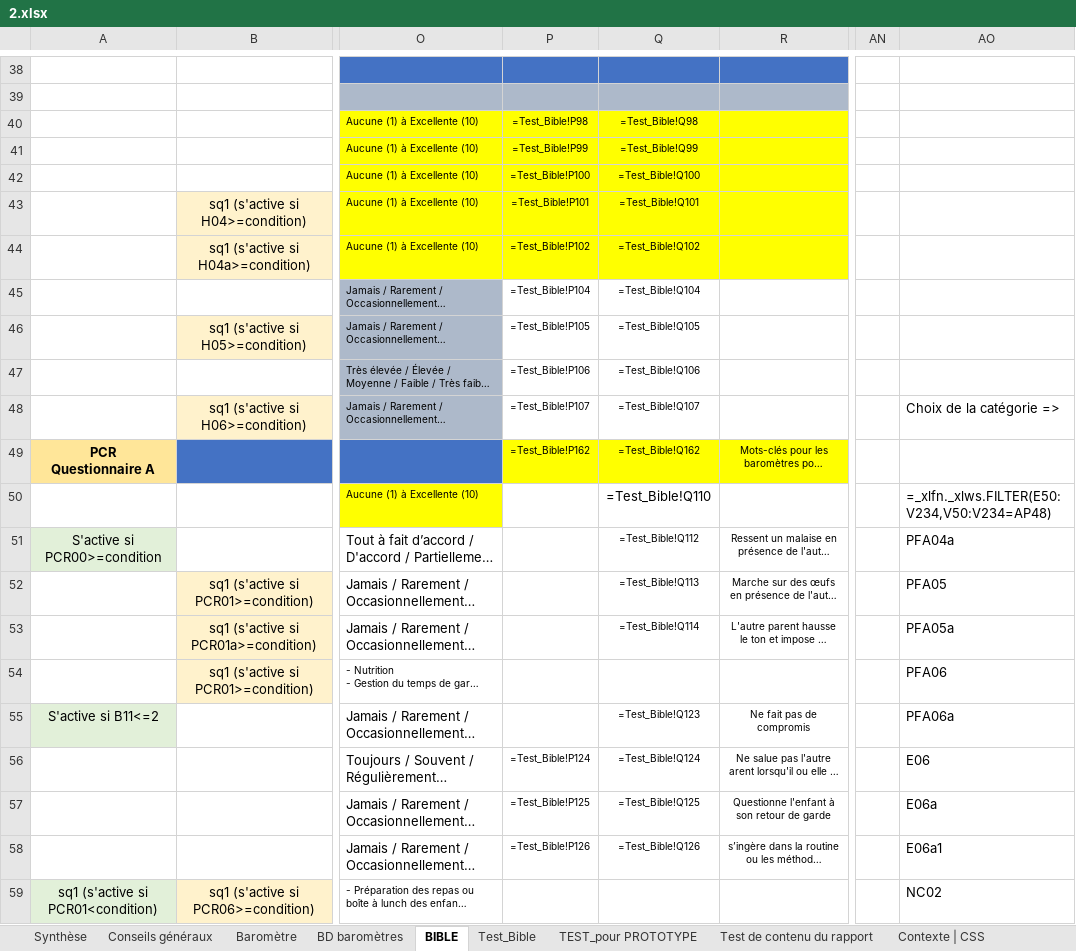
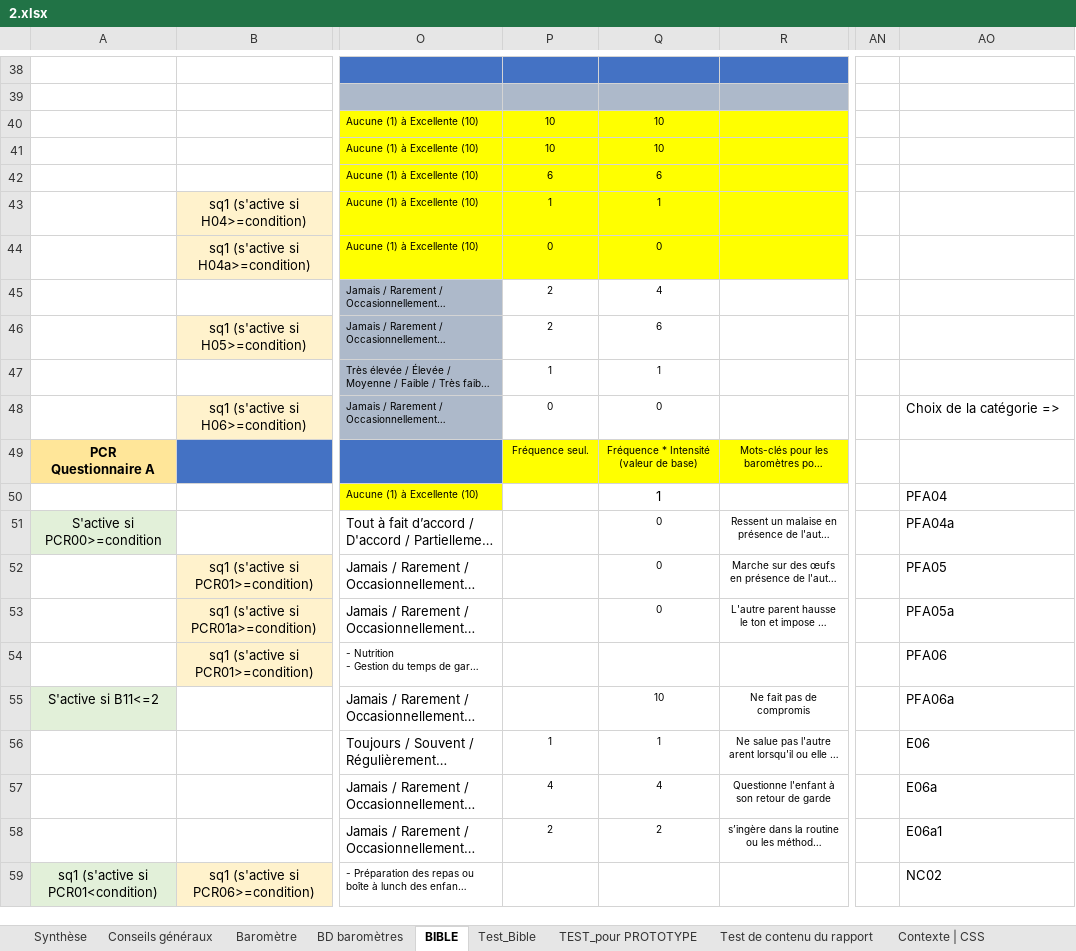
Before and after one commit to je-bert/e-barometre, an Excel workbook: flask-app/master_results/2.xlsx, sheet BIBLE, drawn as a sheet; only a part is shown, gaps mark what is left out; long unchanged cells end in …; values as stored, in another font and other column widths than the file's, no borders; formulas without a stored value are shown as written; ↵ is a line break in a cell; the diff covers the shown part only; the diff names each change by its address in the sheet, - before the commit and + after, or states it on an @@ line.

```diff
--- a/flask-app/master_results/2.xlsx (sheet BIBLE)
+++ b/flask-app/master_results/2.xlsx (sheet BIBLE)
-P40: =Test_Bible!P98
+P40: 10
-Q40: =Test_Bible!Q98
+Q40: 10
-P41: =Test_Bible!P99
+P41: 10
-Q41: =Test_Bible!Q99
+Q41: 10
-P42: =Test_Bible!P100
+P42: 6
-Q42: =Test_Bible!Q100
+Q42: 6
-P43: =Test_Bible!P101
+P43: 1
-Q43: =Test_Bible!Q101
+Q43: 1
-P44: =Test_Bible!P102
+P44: 0
-Q44: =Test_Bible!Q102
+Q44: 0
-P45: =Test_Bible!P104
+P45: 2
-Q45: =Test_Bible!Q104
+Q45: 4
-P46: =Test_Bible!P105
+P46: 2
-Q46: =Test_Bible!Q105
+Q46: 6
-P47: =Test_Bible!P106
+P47: 1
-Q47: =Test_Bible!Q106
+Q47: 1
-P48: =Test_Bible!P107
+P48: 0
-Q48: =Test_Bible!Q107
+Q48: 0
-P49: =Test_Bible!P162
+P49: Fréquence seul.
-Q49: =Test_Bible!Q162
+Q49: Fréquence * Intensité ↵ (valeur de base)
-Q50: =Test_Bible!Q110
+Q50: 1
-AO50: =_xlfn._xlws.FILTER(E50:V234,V50:V234=AP48)
+AO50: PFA04
-Q51: =Test_Bible!Q112
+Q51: 0
-Q52: =Test_Bible!Q113
+Q52: 0
-Q53: =Test_Bible!Q114
+Q53: 0
-Q55: =Test_Bible!Q123
+Q55: 10
-P56: =Test_Bible!P124
+P56: 1
-Q56: =Test_Bible!Q124
+Q56: 1
-P57: =Test_Bible!P125
+P57: 4
-Q57: =Test_Bible!Q125
+Q57: 4
-P58: =Test_Bible!P126
+P58: 2
-Q58: =Test_Bible!Q126
+Q58: 2
```
Also changed, not shown: 314 edited cells elsewhere in this sheet, sheet Modèle Calcul A-R + Sommaire, sheet Test_Bible, sheet TEST_pour PROTOTYPE, sheet BD baromètres, sheet Cpts AR +indép + Sommaire, sheet Cpts miroirs des parents, 13 more sheets, hidden cells, charts or pictures, flask-app/Master_TEST_Barometre_230700a.xlsx, flask-app/master_results/1.xlsx, 5 other files.
